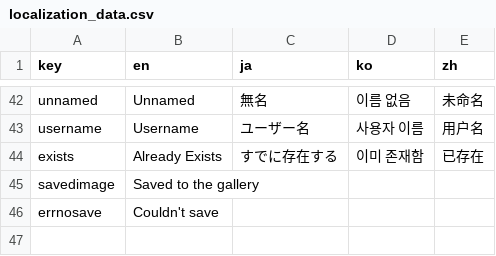
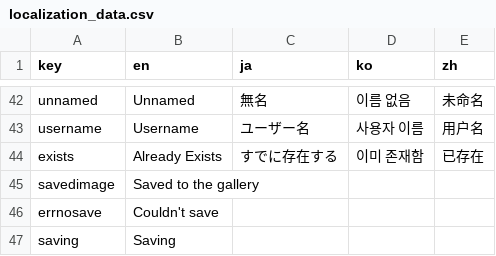
Before and after one commit to funglobaldesign/Nokosu2023-Frontend, a CSV file: lib/l10n/localization_data.csv, drawn as a sheet; only a part is shown, gaps mark what is left out; the diff names each change by its address in the sheet, - before the commit and + after, or states it on an @@ line.

```diff
--- a/lib/l10n/localization_data.csv
+++ b/lib/l10n/localization_data.csv
+row 47: saving | Saving
```
Also changed, not shown: 7 other files.
